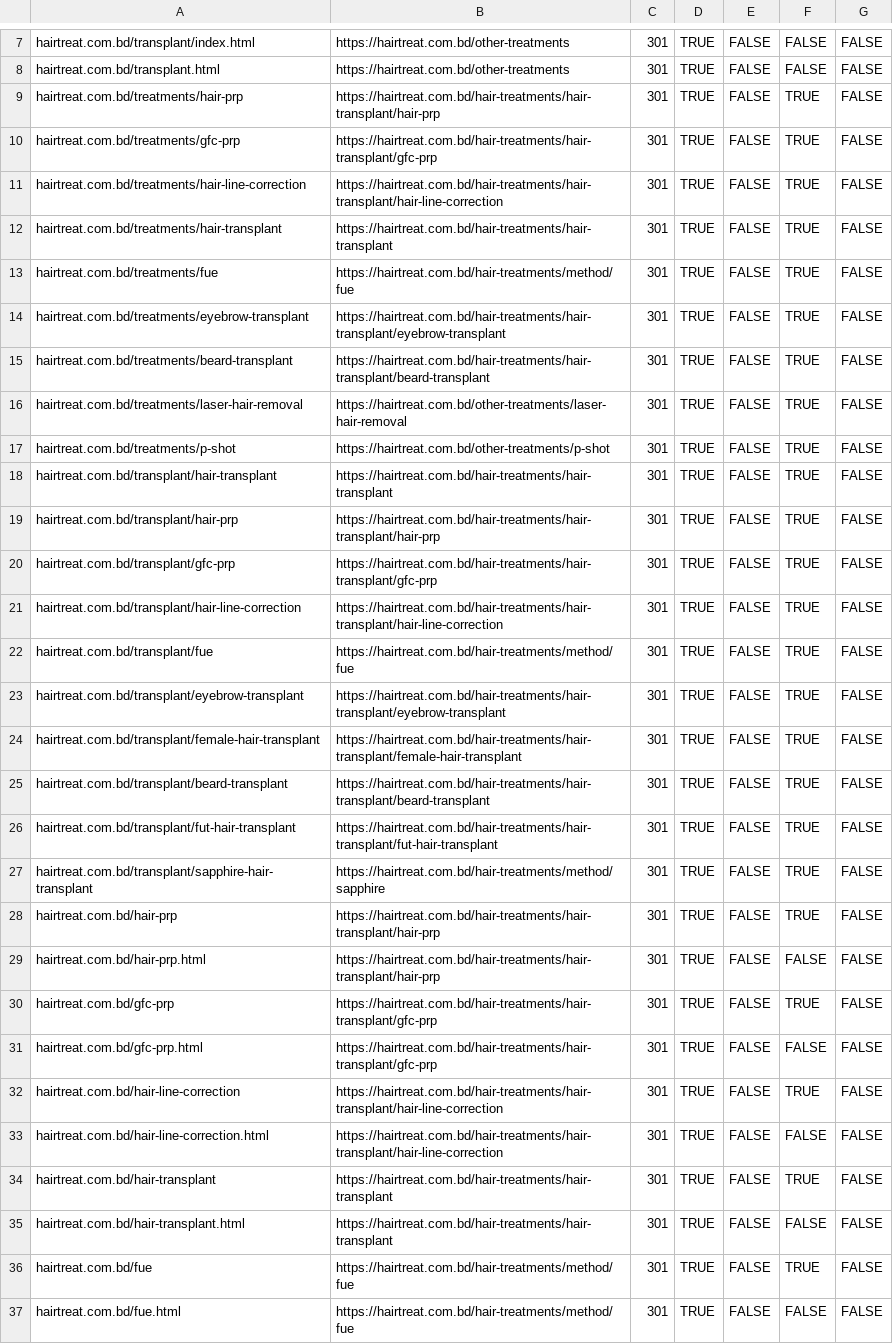
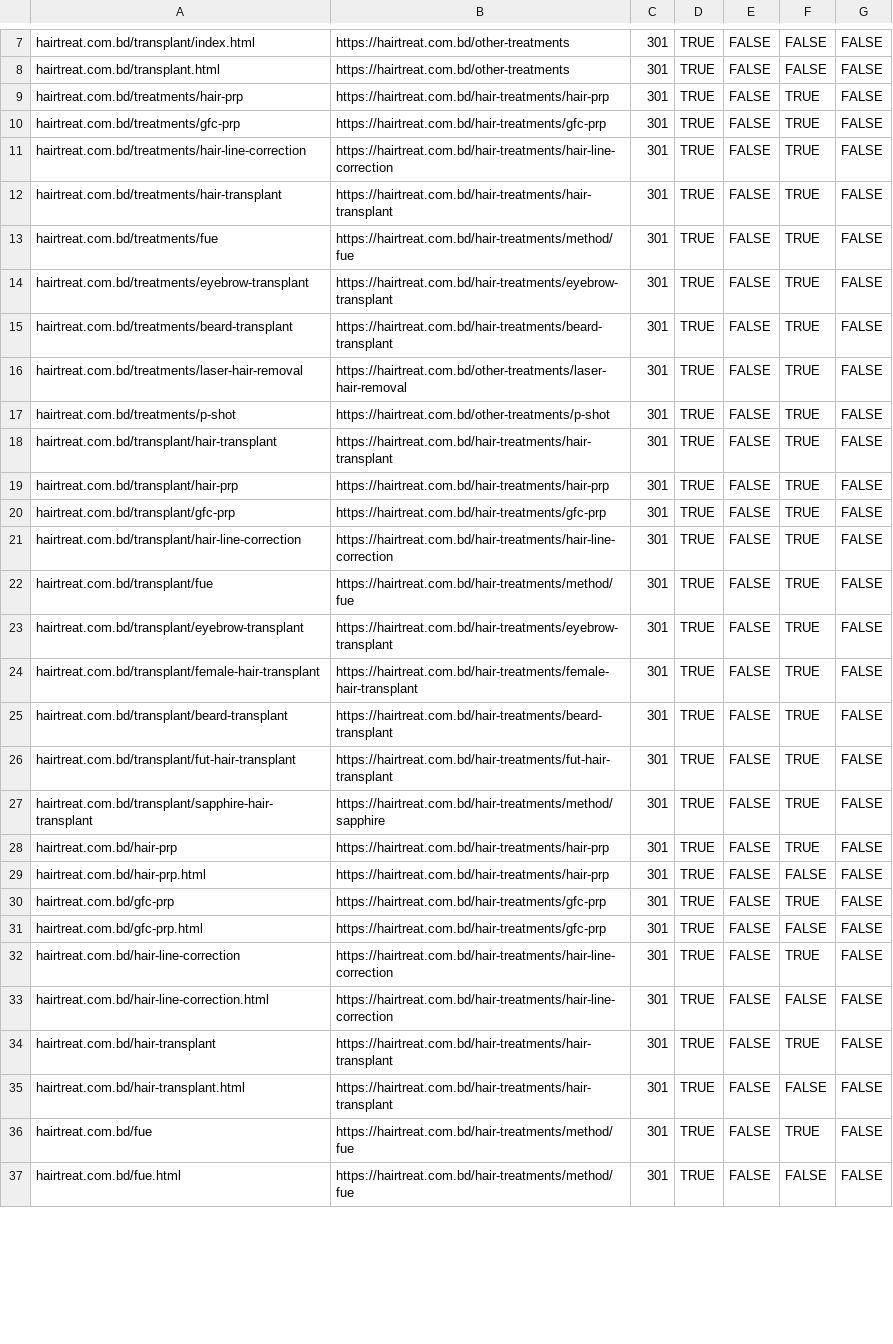
Before and after one commit to tailoreditbd/hairtreat.github.io, a CSV file: cloudflare-bulk-redirects.csv, drawn as a sheet; only a part is shown, gaps mark what is left out; the diff covers the shown part only.

```diff
--- a/cloudflare-bulk-redirects.csv
+++ b/cloudflare-bulk-redirects.csv
@@ -8,9 +8,9 @@ hairtreat.com.bd/transplant/index.html,https://hairtreat.com.bd/other-treatments
 hairtreat.com.bd/transplant.html,https://hairtreat.com.bd/other-treatments,301,TRUE,FALSE,FALSE,FALSE
-hairtreat.com.bd/treatments/hair-prp,https://hairtreat.com.bd/hair-treatments/hair-transplant/hair-prp,301,TRUE,FALSE,TRUE,FALSE
-hairtreat.com.bd/treatments/gfc-prp,https://hairtreat.com.bd/hair-treatments/hair-transplant/gfc-prp,301,TRUE,FALSE,TRUE,FALSE
-hairtreat.com.bd/treatments/hair-line-correction,https://hairtreat.com.bd/hair-treatments/hair-transplant/hair-line-correction,301,TRUE,FALSE,TRUE,FALSE
+hairtreat.com.bd/treatments/hair-prp,https://hairtreat.com.bd/hair-treatments/hair-prp,301,TRUE,FALSE,TRUE,FALSE
+hairtreat.com.bd/treatments/gfc-prp,https://hairtreat.com.bd/hair-treatments/gfc-prp,301,TRUE,FALSE,TRUE,FALSE
+hairtreat.com.bd/treatments/hair-line-correction,https://hairtreat.com.bd/hair-treatments/hair-line-correction,301,TRUE,FALSE,TRUE,FALSE
 hairtreat.com.bd/treatments/hair-transplant,https://hairtreat.com.bd/hair-treatments/hair-transplant,301,TRUE,FALSE,TRUE,FALSE
 hairtreat.com.bd/treatments/fue,https://hairtreat.com.bd/hair-treatments/method/fue,301,TRUE,FALSE,TRUE,FALSE
-hairtreat.com.bd/treatments/eyebrow-transplant,https://hairtreat.com.bd/hair-treatments/hair-transplant/eyebrow-transplant,301,TRUE,FALSE,TRUE,FALSE
-hairtreat.com.bd/treatments/beard-transplant,https://hairtreat.com.bd/hair-treatments/hair-transplant/beard-transplant,301,TRUE,FALSE,TRUE,FALSE
+hairtreat.com.bd/treatments/eyebrow-transplant,https://hairtreat.com.bd/hair-treatments/eyebrow-transplant,301,TRUE,FALSE,TRUE,FALSE
+hairtreat.com.bd/treatments/beard-transplant,https://hairtreat.com.bd/hair-treatments/beard-transplant,301,TRUE,FALSE,TRUE,FALSE
 hairtreat.com.bd/treatments/laser-hair-removal,https://hairtreat.com.bd/other-treatments/laser-hair-removal,301,TRUE,FALSE,TRUE,FALSE
@@ -18,17 +18,17 @@ hairtreat.com.bd/treatments/p-shot,https://hairtreat.com.bd/other-treatments/p-s
 hairtreat.com.bd/transplant/hair-transplant,https://hairtreat.com.bd/hair-treatments/hair-transplant,301,TRUE,FALSE,TRUE,FALSE
-hairtreat.com.bd/transplant/hair-prp,https://hairtreat.com.bd/hair-treatments/hair-transplant/hair-prp,301,TRUE,FALSE,TRUE,FALSE
-hairtreat.com.bd/transplant/gfc-prp,https://hairtreat.com.bd/hair-treatments/hair-transplant/gfc-prp,301,TRUE,FALSE,TRUE,FALSE
-hairtreat.com.bd/transplant/hair-line-correction,https://hairtreat.com.bd/hair-treatments/hair-transplant/hair-line-correction,301,TRUE,FALSE,TRUE,FALSE
+hairtreat.com.bd/transplant/hair-prp,https://hairtreat.com.bd/hair-treatments/hair-prp,301,TRUE,FALSE,TRUE,FALSE
+hairtreat.com.bd/transplant/gfc-prp,https://hairtreat.com.bd/hair-treatments/gfc-prp,301,TRUE,FALSE,TRUE,FALSE
+hairtreat.com.bd/transplant/hair-line-correction,https://hairtreat.com.bd/hair-treatments/hair-line-correction,301,TRUE,FALSE,TRUE,FALSE
 hairtreat.com.bd/transplant/fue,https://hairtreat.com.bd/hair-treatments/method/fue,301,TRUE,FALSE,TRUE,FALSE
-hairtreat.com.bd/transplant/eyebrow-transplant,https://hairtreat.com.bd/hair-treatments/hair-transplant/eyebrow-transplant,301,TRUE,FALSE,TRUE,FALSE
-hairtreat.com.bd/transplant/female-hair-transplant,https://hairtreat.com.bd/hair-treatments/hair-transplant/female-hair-transplant,301,TRUE,FALSE,TRUE,FALSE
-hairtreat.com.bd/transplant/beard-transplant,https://hairtreat.com.bd/hair-treatments/hair-transplant/beard-transplant,301,TRUE,FALSE,TRUE,FALSE
-hairtreat.com.bd/transplant/fut-hair-transplant,https://hairtreat.com.bd/hair-treatments/hair-transplant/fut-hair-transplant,301,TRUE,FALSE,TRUE,FALSE
+hairtreat.com.bd/transplant/eyebrow-transplant,https://hairtreat.com.bd/hair-treatments/eyebrow-transplant,301,TRUE,FALSE,TRUE,FALSE
+hairtreat.com.bd/transplant/female-hair-transplant,https://hairtreat.com.bd/hair-treatments/female-hair-transplant,301,TRUE,FALSE,TRUE,FALSE
+hairtreat.com.bd/transplant/beard-transplant,https://hairtreat.com.bd/hair-treatments/beard-transplant,301,TRUE,FALSE,TRUE,FALSE
+hairtreat.com.bd/transplant/fut-hair-transplant,https://hairtreat.com.bd/hair-treatments/fut-hair-transplant,301,TRUE,FALSE,TRUE,FALSE
 hairtreat.com.bd/transplant/sapphire-hair-transplant,https://hairtreat.com.bd/hair-treatments/method/sapphire,301,TRUE,FALSE,TRUE,FALSE
-hairtreat.com.bd/hair-prp,https://hairtreat.com.bd/hair-treatments/hair-transplant/hair-prp,301,TRUE,FALSE,TRUE,FALSE
-hairtreat.com.bd/hair-prp.html,https://hairtreat.com.bd/hair-treatments/hair-transplant/hair-prp,301,TRUE,FALSE,FALSE,FALSE
-hairtreat.com.bd/gfc-prp,https://hairtreat.com.bd/hair-treatments/hair-transplant/gfc-prp,301,TRUE,FALSE,TRUE,FALSE
-hairtreat.com.bd/gfc-prp.html,https://hairtreat.com.bd/hair-treatments/hair-transplant/gfc-prp,301,TRUE,FALSE,FALSE,FALSE
-hairtreat.com.bd/hair-line-correction,https://hairtreat.com.bd/hair-treatments/hair-transplant/hair-line-correction,301,TRUE,FALSE,TRUE,FALSE
-hairtreat.com.bd/hair-line-correction.html,https://hairtreat.com.bd/hair-treatments/hair-transplant/hair-line-correction,301,TRUE,FALSE,FALSE,FALSE
+hairtreat.com.bd/hair-prp,https://hairtreat.com.bd/hair-treatments/hair-prp,301,TRUE,FALSE,TRUE,FALSE
+hairtreat.com.bd/hair-prp.html,https://hairtreat.com.bd/hair-treatments/hair-prp,301,TRUE,FALSE,FALSE,FALSE
+hairtreat.com.bd/gfc-prp,https://hairtreat.com.bd/hair-treatments/gfc-prp,301,TRUE,FALSE,TRUE,FALSE
+hairtreat.com.bd/gfc-prp.html,https://hairtreat.com.bd/hair-treatments/gfc-prp,301,TRUE,FALSE,FALSE,FALSE
+hairtreat.com.bd/hair-line-correction,https://hairtreat.com.bd/hair-treatments/hair-line-correction,301,TRUE,FALSE,TRUE,FALSE
+hairtreat.com.bd/hair-line-correction.html,https://hairtreat.com.bd/hair-treatments/hair-line-correction,301,TRUE,FALSE,FALSE,FALSE
 hairtreat.com.bd/hair-transplant,https://hairtreat.com.bd/hair-treatments/hair-transplant,301,TRUE,FALSE,TRUE,FALSE
```
Also changed, not shown: 17 edited cells elsewhere in this file, cloudflare-all-redirects-final-v2.csv, 57 other files.
